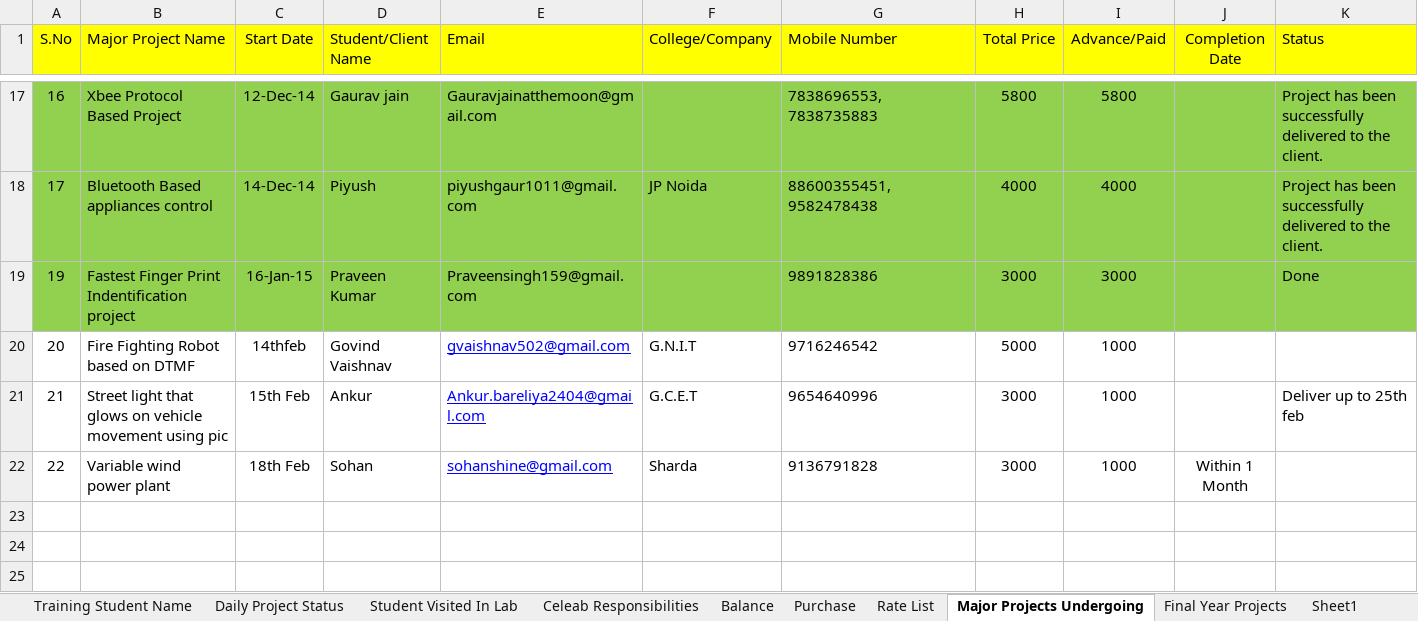
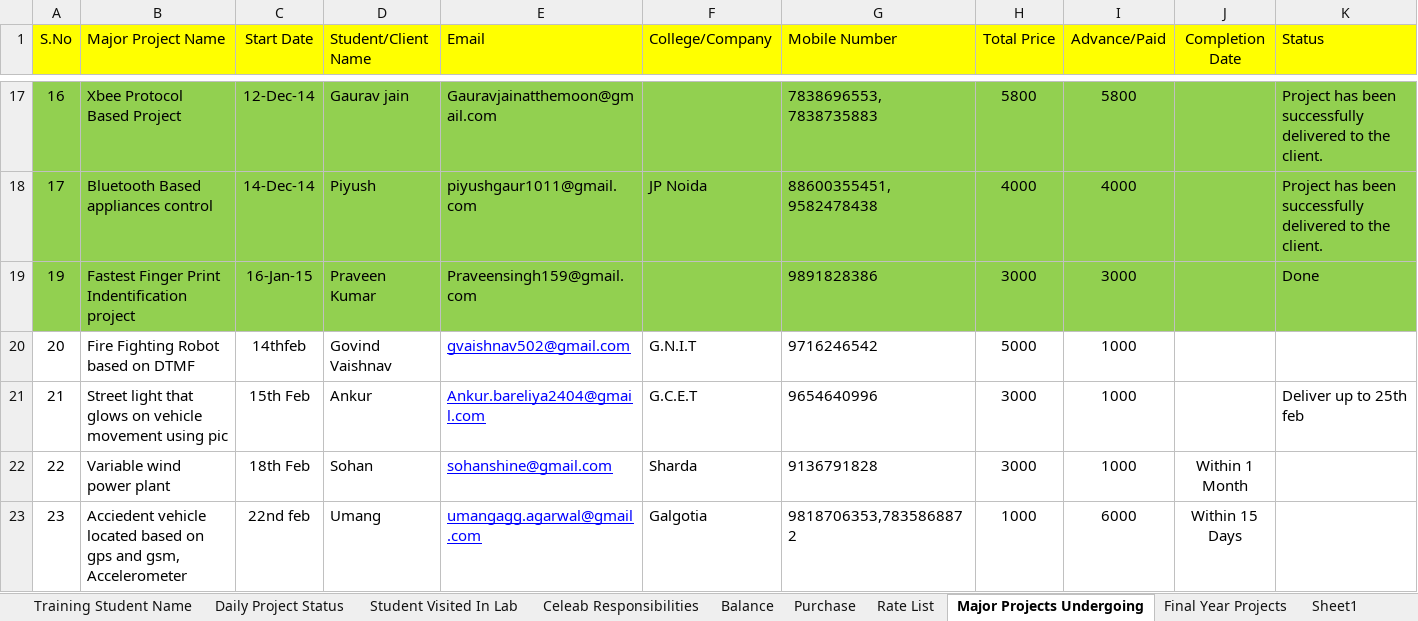
Before and after one commit to infocelab/embedded-projects, an Excel workbook: documents/daily_status.xlsx, sheet Major Projects Undergoing, drawn as a sheet; only a part is shown, gaps mark what is left out; values as stored, in another font and other column widths than the file's, no borders; the diff names each change by its address in the sheet, - before the commit and + after, or states it on an @@ line.

```diff
--- a/documents/daily_status.xlsx (sheet Major Projects Undergoing)
+++ b/documents/daily_status.xlsx (sheet Major Projects Undergoing)
+row 23: 23 | Acciedent vehicle located based on gps and gsm, Accelerometer | 22nd feb | Umang | umangagg.agarwal@gmail.com | Galgotia | 9818706353,7835868872 | 1000 | 6000 | Within 15 Days
```
Also changed, not shown: sheet Student Visited In Lab, sheet Daily Project Status, sheet Balance.
